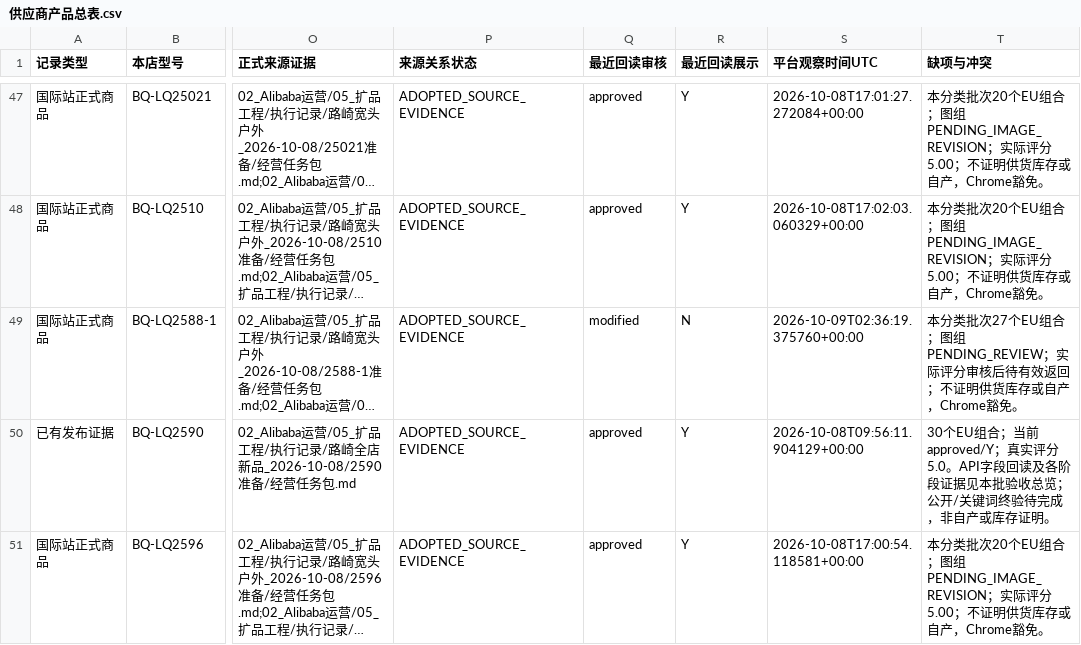
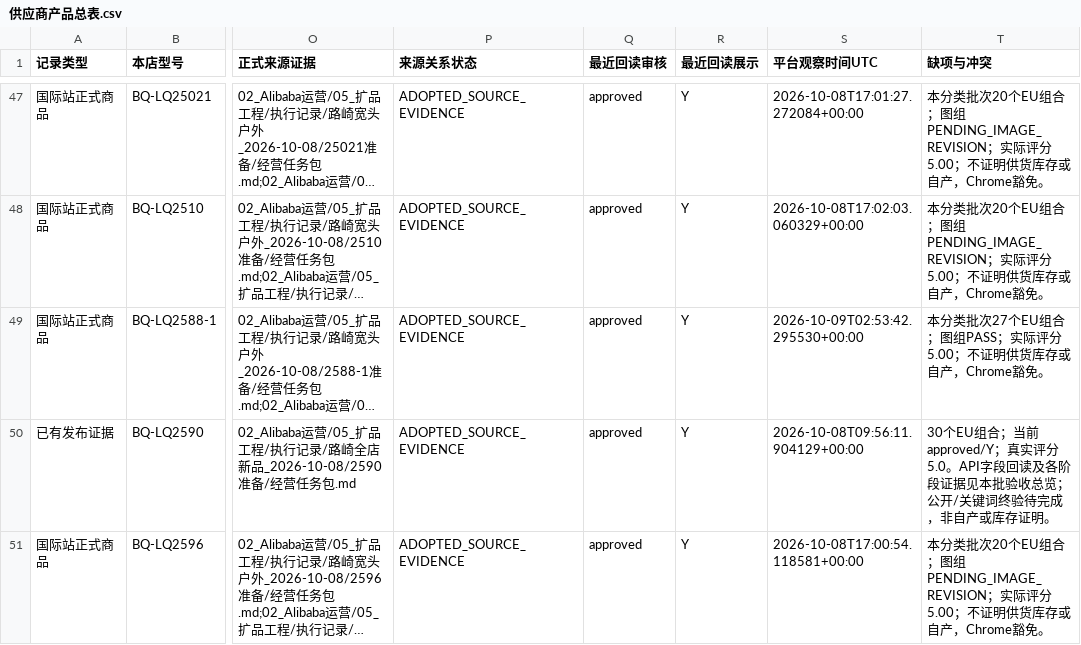
Before and after one commit to 421345308/beiqiang-cross-border-operations, a CSV file: 02_Alibaba运营/05_扩品工程/供应商产品总表/供应商产品总表.csv, drawn as a sheet; only a part is shown, gaps mark what is left out; long unchanged cells end in …; the diff covers the shown part only; the diff names each change by its address in the sheet, - before the commit and + after, or states it on an @@ line.

```diff
--- a/02_Alibaba运营/05_扩品工程/供应商产品总表/供应商产品总表.csv
+++ b/02_Alibaba运营/05_扩品工程/供应商产品总表/供应商产品总表.csv
-Q49 (最近回读审核): modified
+Q49 (最近回读审核): approved
-R49 (最近回读展示): N
+R49 (最近回读展示): Y
-S49 (平台观察时间UTC): 2026-10-09T02:36:19.375760+00:00
+S49 (平台观察时间UTC): 2026-10-09T02:53:42.295530+00:00
-T49 (缺项与冲突): …合；图组PENDING_REVIEW；实际评分审核后待有效返回；不证明…
+T49 (缺项与冲突): …合；图组PASS；实际评分5.00；不证明…
```
Also changed, not shown: 5 edited cells elsewhere in this file, 3 other files.
